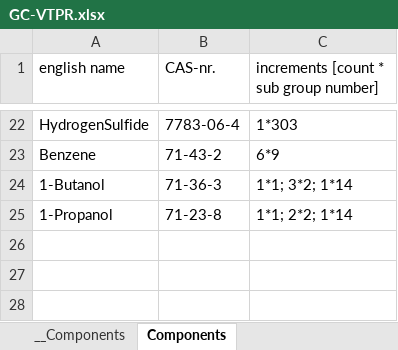
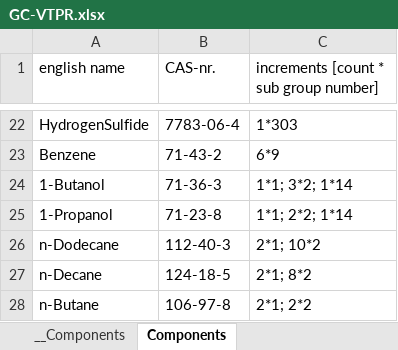
Before and after one commit to usnistgov/CUBAC, an Excel workbook: dev/GC-VTPR.xlsx, sheet Components, drawn as a sheet; only a part is shown, gaps mark what is left out; values as stored, in another font and other column widths than the file's, no borders; the diff names each change by its address in the sheet, - before the commit and + after, or states it on an @@ line.

Commit message:
Add a few more deconstructions for GC-VTPR

```diff
--- a/dev/GC-VTPR.xlsx (sheet Components)
+++ b/dev/GC-VTPR.xlsx (sheet Components)
+row 26: n-Dodecane | 112-40-3 | 2*1; 10*2
+row 27: n-Decane | 124-18-5 | 2*1; 8*2
+row 28: n-Butane | 106-97-8 | 2*1; 2*2
```
Also changed, not shown: 1 other file.
